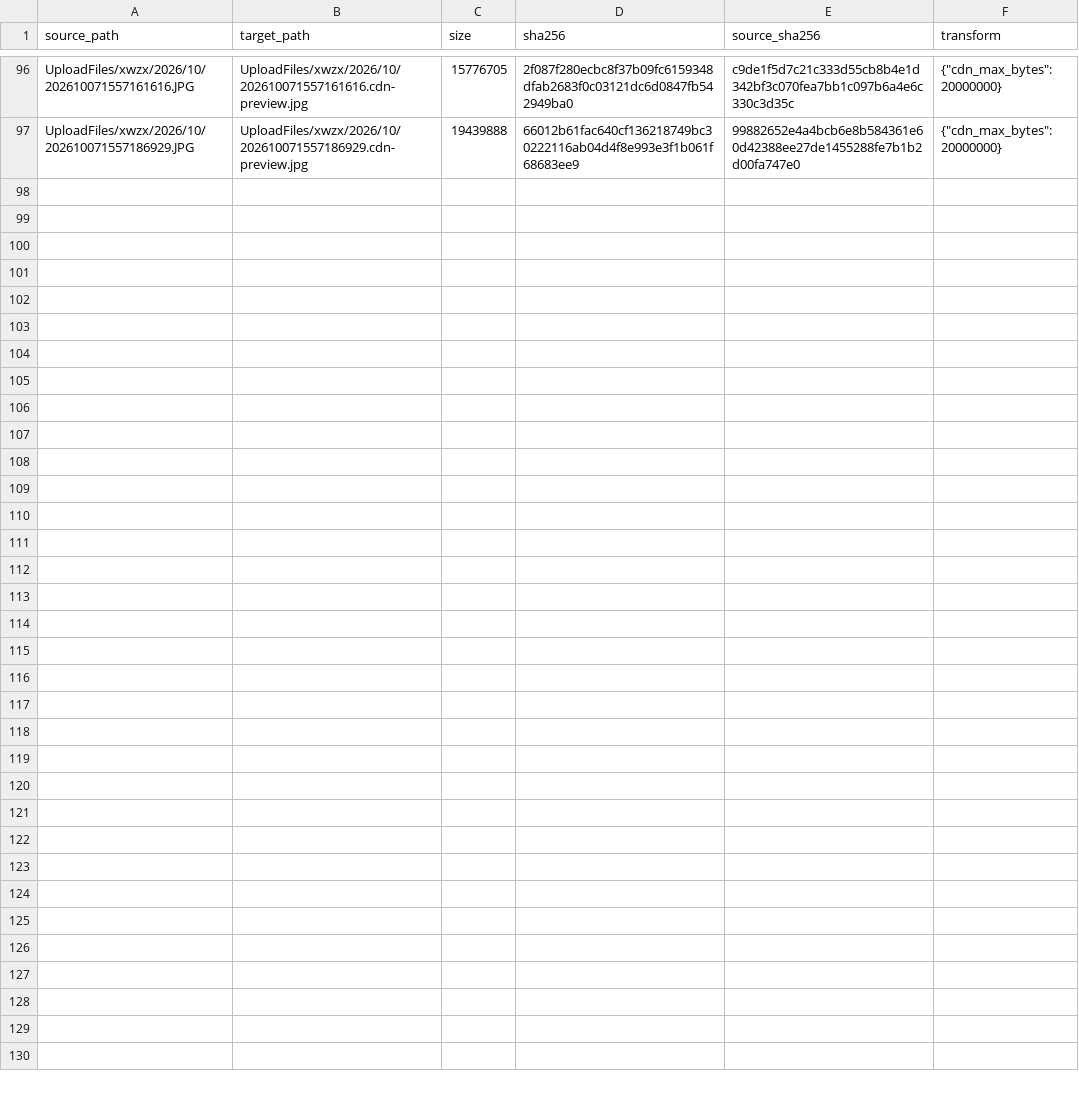
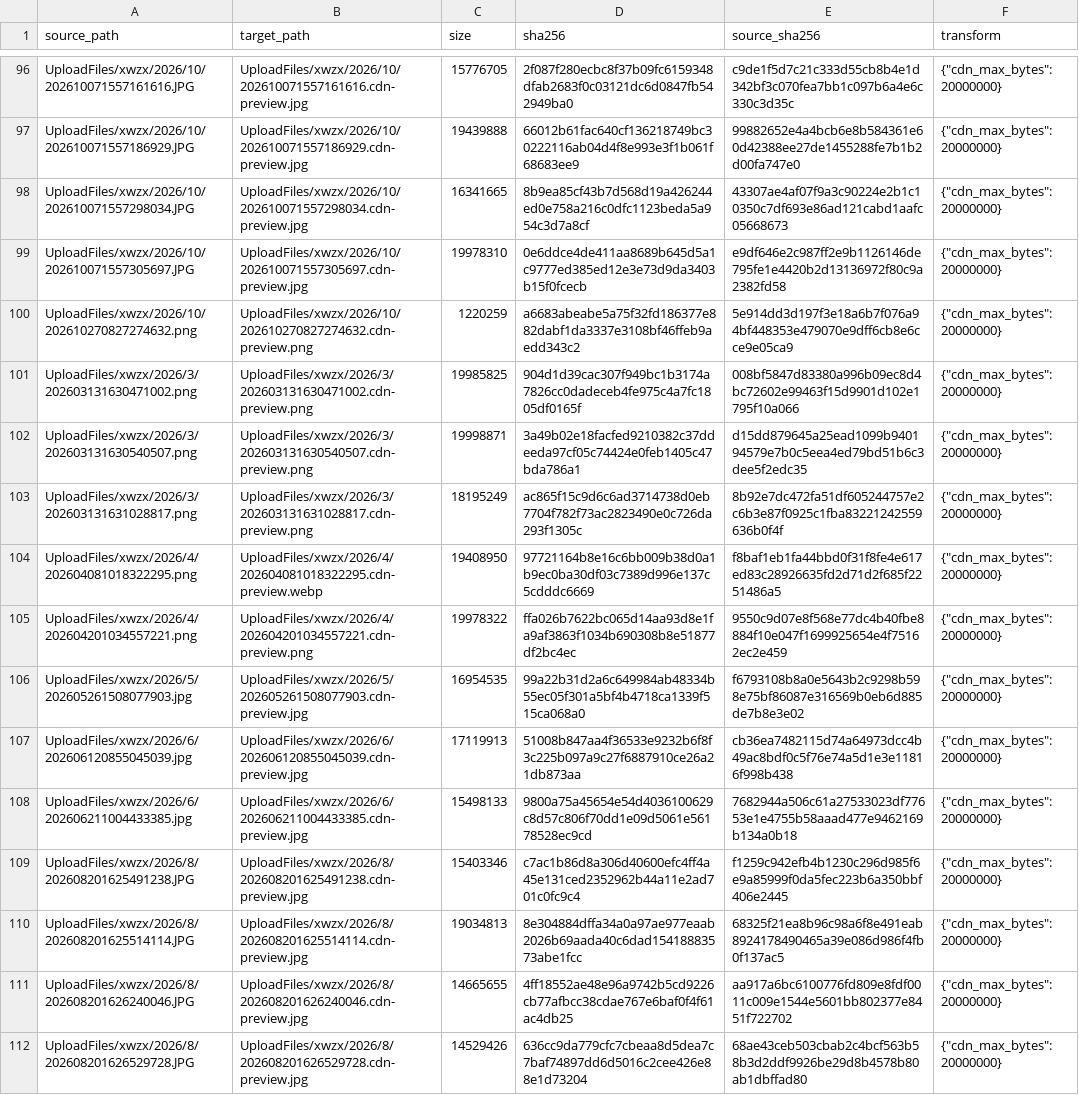
Before and after one commit to tangyixiao/Shaoxingyizhong-img-previews, a TSV file: manifest.tsv, drawn as a sheet; only a part is shown, gaps mark what is left out; the diff names each change by its address in the sheet, - before the commit and + after, or states it on an @@ line.

```diff
--- a/manifest.tsv
+++ b/manifest.tsv
+row 98: UploadFiles/xwzx/2026/10/202610071557298034.JPG | UploadFiles/xwzx/2026/10/202610071557298034.cdn-preview.jpg | 16341665 | 8b9ea85cf43b7d568d19a426244ed0e758a216c0dfc1123beda5a954c3d7a8cf | 43307ae4af07f9a3c90224e2b1c10350c7df693e86ad121cabd1aafc05668673 | {"cdn_max_bytes": 20000000}
+row 99: UploadFiles/xwzx/2026/10/202610071557305697.JPG | UploadFiles/xwzx/2026/10/202610071557305697.cdn-preview.jpg | 19978310 | 0e6ddce4de411aa8689b645d5a1c9777ed385ed12e3e73d9da3403b15f0fcecb | e9df646e2c987ff2e9b1126146de795fe1e4420b2d13136972f80c9a2382fd58 | {"cdn_max_bytes": 20000000}
+row 100: UploadFiles/xwzx/2026/10/202610270827274632.png | UploadFiles/xwzx/2026/10/202610270827274632.cdn-preview.png | 1220259 | a6683abeabe5a75f32fd186377e882dabf1da3337e3108bf46ffeb9aedd343c2 | 5e914dd3d197f3e18a6b7f076a94bf448353e479070e9dff6cb8e6cce9e05ca9 | {"cdn_max_bytes": 20000000}
+row 101: UploadFiles/xwzx/2026/3/202603131630471002.png | UploadFiles/xwzx/2026/3/202603131630471002.cdn-preview.png | 19985825 | 904d1d39cac307f949bc1b3174a7826cc0dadeceb4fe975c4a7fc1805df0165f | 008bf5847d83380a996b09ec8d4bc72602e99463f15d9901d102e1795f10a066 | {"cdn_max_bytes": 20000000}
+row 102: UploadFiles/xwzx/2026/3/202603131630540507.png | UploadFiles/xwzx/2026/3/202603131630540507.cdn-preview.png | 19998871 | 3a49b02e18facfed9210382c37ddeeda97cf05c74424e0feb1405c47bda786a1 | d15dd879645a25ead1099b940194579e7b0c5eea4ed79bd51b6c3dee5f2edc35 | {"cdn_max_bytes": 20000000}
+row 103: UploadFiles/xwzx/2026/3/202603131631028817.png | UploadFiles/xwzx/2026/3/202603131631028817.cdn-preview.png | 18195249 | ac865f15c9d6c6ad3714738d0eb7704f782f73ac2823490e0c726da293f1305c | 8b92e7dc472fa51df605244757e2c6b3e87f0925c1fba83221242559636b0f4f | {"cdn_max_bytes": 20000000}
+row 104: UploadFiles/xwzx/2026/4/202604081018322295.png | UploadFiles/xwzx/2026/4/202604081018322295.cdn-preview.webp | 19408950 | 97721164b8e16c6bb009b38d0a1b9ec0ba30df03c7389d996e137c5cdddc6669 | f8baf1eb1fa44bbd0f31f8fe4e617ed83c28926635fd2d71d2f685f2251486a5 | {"cdn_max_bytes": 20000000}
+row 105: UploadFiles/xwzx/2026/4/202604201034557221.png | UploadFiles/xwzx/2026/4/202604201034557221.cdn-preview.png | 19978322 | ffa026b7622bc065d14aa93d8e1fa9af3863f1034b690308b8e51877df2bc4ec | 9550c9d07e8f568e77dc4b40fbe8884f10e047f1699925654e4f75162ec2e459 | {"cdn_max_bytes": 20000000}
+row 106: UploadFiles/xwzx/2026/5/202605261508077903.jpg | UploadFiles/xwzx/2026/5/202605261508077903.cdn-preview.jpg | 16954535 | 99a22b31d2a6c649984ab48334b55ec05f301a5bf4b4718ca1339f515ca068a0 | f6793108b8a0e5643b2c9298b598e75bf86087e316569b0eb6d885de7b8e3e02 | {"cdn_max_bytes": 20000000}
+row 107: UploadFiles/xwzx/2026/6/202606120855045039.jpg | UploadFiles/xwzx/2026/6/202606120855045039.cdn-preview.jpg | 17119913 | 51008b847aa4f36533e9232b6f8f3c225b097a9c27f6887910ce26a21db873aa | cb36ea7482115d74a64973dcc4b49ac8bdf0c5f76e74a5d1e3e11816f998b438 | {"cdn_max_bytes": 20000000}
+row 108: UploadFiles/xwzx/2026/6/202606211004433385.jpg | UploadFiles/xwzx/2026/6/202606211004433385.cdn-preview.jpg | 15498133 | 9800a75a45654e54d4036100629c8d57c806f70dd1e09d5061e56178528ec9cd | 7682944a506c61a27533023df77653e1e4755b58aaad477e9462169b134a0b18 | {"cdn_max_bytes": 20000000}
+row 109: UploadFiles/xwzx/2026/8/202608201625491238.JPG | UploadFiles/xwzx/2026/8/202608201625491238.cdn-preview.jpg | 15403346 | c7ac1b86d8a306d40600efc4ff4a45e131ced2352962b44a11e2ad701c0fc9c4 | f1259c942efb4b1230c296d985f6e9a85999f0da5fec223b6a350bbf406e2445 | {"cdn_max_bytes": 20000000}
+row 110: UploadFiles/xwzx/2026/8/202608201625514114.JPG | UploadFiles/xwzx/2026/8/202608201625514114.cdn-preview.jpg | 19034813 | 8e304884dffa34a0a97ae977eaab2026b69aada40c6dad15418883573abe1fcc | 68325f21ea8b96c98a6f8e491eab8924178490465a39e086d986f4fb0f137ac5 | {"cdn_max_bytes": 20000000}
+row 111: UploadFiles/xwzx/2026/8/202608201626240046.JPG | UploadFiles/xwzx/2026/8/202608201626240046.cdn-preview.jpg | 14665655 | 4ff18552ae48e96a9742b5cd9226cb77afbcc38cdae767e6baf0f4f61ac4db25 | aa917a6bc6100776fd809e8fdf0011c009e1544e5601bb802377e8451f722702 | {"cdn_max_bytes": 20000000}
+row 112: UploadFiles/xwzx/2026/8/202608201626529728.JPG | UploadFiles/xwzx/2026/8/202608201626529728.cdn-preview.jpg | 14529426 | 636cc9da779cfc7cbeaa8d5dea7c7baf74897dd6d5016c2cee426e88e1d73204 | 68ae43ceb503cbab2c4bcf563b58b3d2ddf9926be29d8b4578b80ab1dbffad80 | {"cdn_max_bytes": 20000000}
```
Also changed, not shown: 15 other files.
